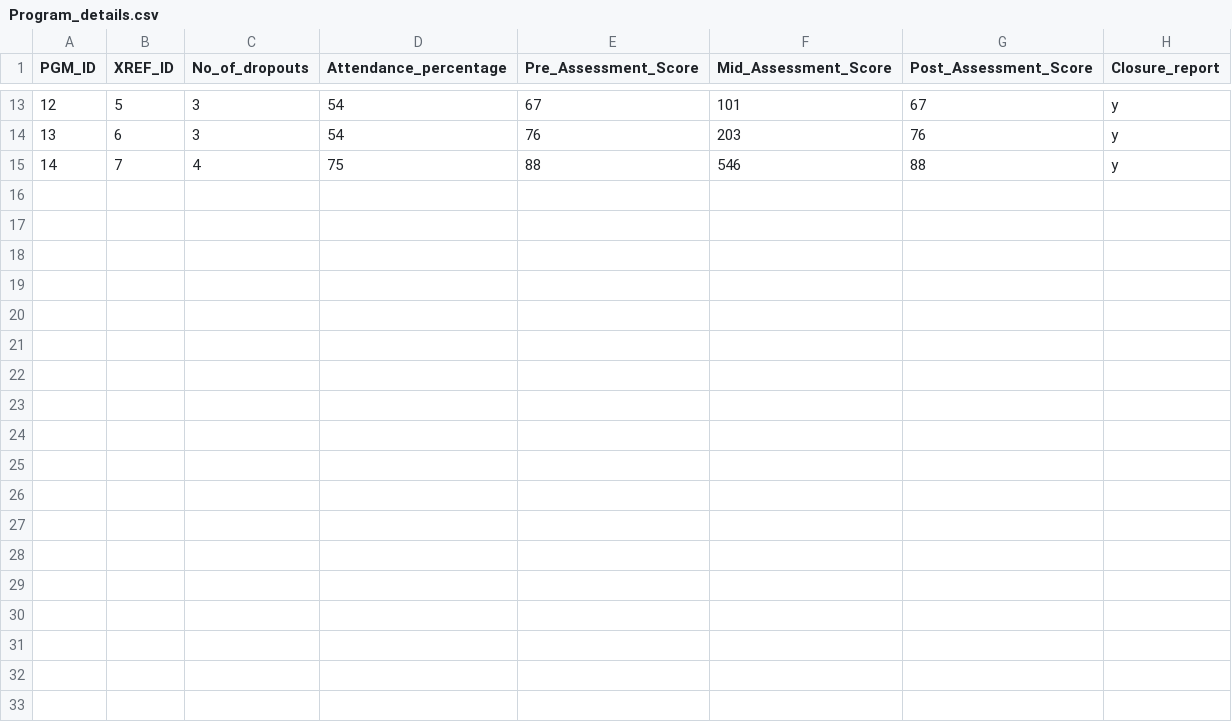
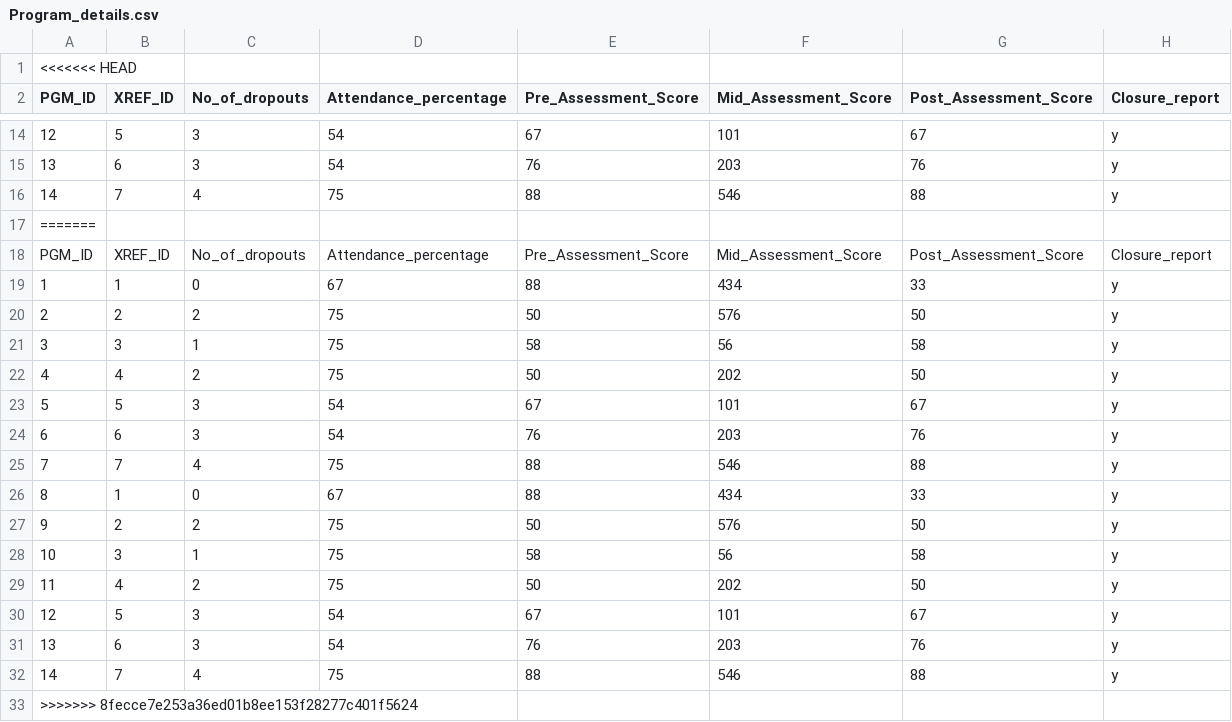
Before and after one commit to tasmiya2321/Employee_django, a CSV file: Data/Program_details.csv, drawn as a sheet; only a part is shown, gaps mark what is left out.

```diff
--- a/Data/Program_details.csv
+++ b/Data/Program_details.csv
@@ -1 +1,2 @@
+<<<<<<< HEAD
 "PGM_ID","XREF_ID","No_of_dropouts","Attendance_percentage","Pre_Assessment_Score","Mid_Assessment_Score","Post_Assessment_Score","Closure_report"
@@ -15 +16,18 @@
 14,7,4,75,88,546,88,y
+=======
+"PGM_ID","XREF_ID","No_of_dropouts","Attendance_percentage","Pre_Assessment_Score","Mid_Assessment_Score","Post_Assessment_Score","Closure_report"
+1,1,0,67,88,434,33,y
+2,2,2,75,50,576,50,y
+3,3,1,75,58,56,58,y
+4,4,2,75,50,202,50,y
+5,5,3,54,67,101,67,y
+6,6,3,54,76,203,76,y
+7,7,4,75,88,546,88,y
+8,1,0,67,88,434,33,y
+9,2,2,75,50,576,50,y
+10,3,1,75,58,56,58,y
+11,4,2,75,50,202,50,y
+12,5,3,54,67,101,67,y
+13,6,3,54,76,203,76,y
+14,7,4,75,88,546,88,y
+>>>>>>> 8fecce7e253a36ed01b8ee153f28277c401f5624
```
Also changed, not shown: Data/Employee Details.csv, Data/Program.csv, 14 other files.
